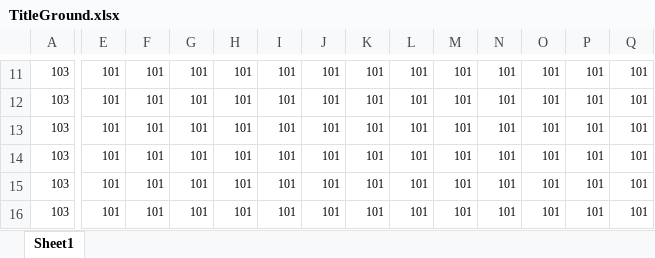
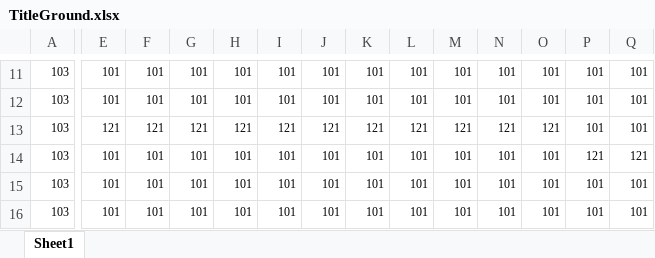
Before and after one commit to Miyuki0318/Poor-Railroad-Company, an Excel workbook: Excel/TitleGround.xlsx, sheet Sheet1, drawn as a sheet; only a part is shown, gaps mark what is left out; values as stored, in another font and other column widths than the file's, no borders; conditional formats not drawn; the diff covers the shown part only; the diff names each change by its address in the sheet, - before the commit and + after, or states it on an @@ line.

```diff
--- a/Excel/TitleGround.xlsx (sheet Sheet1)
+++ b/Excel/TitleGround.xlsx (sheet Sheet1)
-E13: 101
+E13: 121
-F13: 101
+F13: 121
-G13: 101
+G13: 121
-H13: 101
+H13: 121
-I13: 101
+I13: 121
-J13: 101
+J13: 121
-K13: 101
+K13: 121
-L13: 101
+L13: 121
-M13: 101
+M13: 121
-N13: 101
+N13: 121
-O13: 101
+O13: 121
-P14: 101
+P14: 121
-Q14: 101
+Q14: 121
```
Also changed, not shown: 1 edited cell elsewhere in this sheet, 1 other file.
